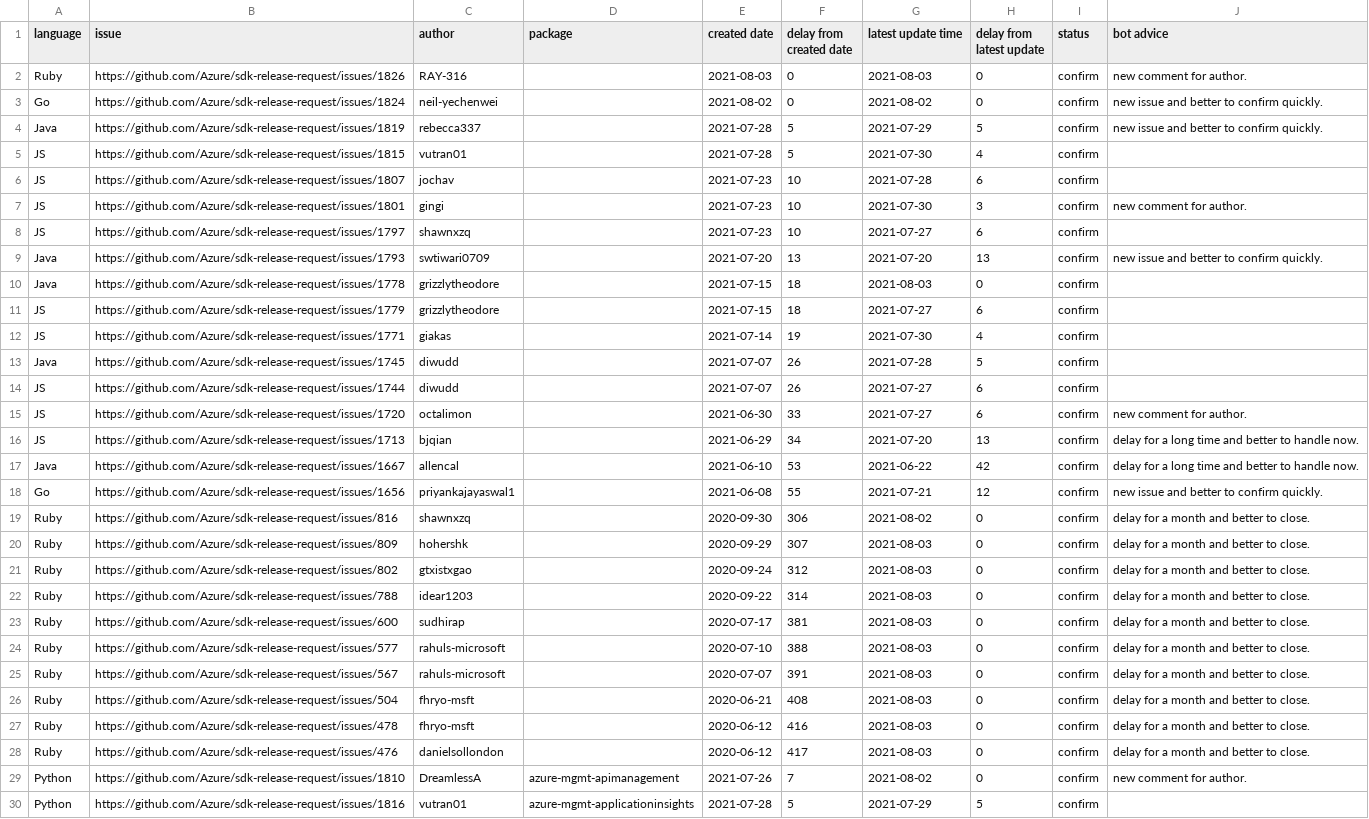
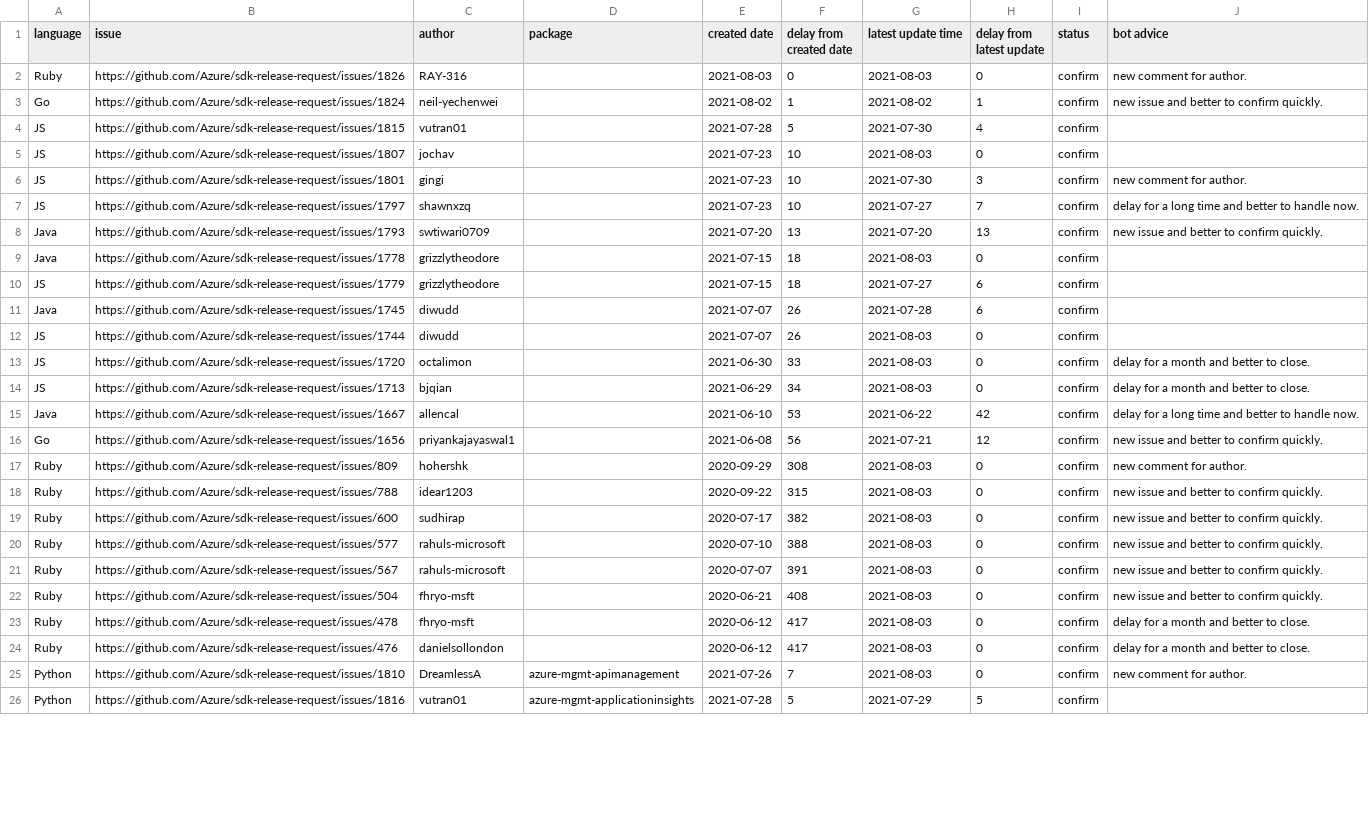
Before and after one commit to msyyc/file-storage, a CSV file: release_issue_status.csv, drawn as a sheet; only a part is shown; removed rows and columns are numbered as before the commit, all else as after; the diff covers the shown part only; the diff names each change by its address in the sheet, - before the commit and + after, or states it on an @@ line.

Commit message:
update excel

```diff
--- a/release_issue_status.csv
+++ b/release_issue_status.csv
-F3 (delay from created date): 0
+F3 (delay from created date): 1
-H3 (delay from latest update): 0
+H3 (delay from latest update): 1
-row 4: Java | https://github.com/Azure/sdk-release-request/issues/1819 | rebecca337 |  | 2021-07-28 | 5 | 2021-07-29 | 5 | confirm | new issue and better to confirm quickly.
-G5 (latest update time): 2021-07-28
+G5 (latest update time): 2021-08-03
-H5 (delay from latest update): 6
+H5 (delay from latest update): 0
-H7 (delay from latest update): 6
+H7 (delay from latest update): 7
-J7 (bot advice): (empty)
+J7 (bot advice): delay for a long time and better to handle now.
-row 12: JS | https://github.com/Azure/sdk-release-request/issues/1771 | giakas |  | 2021-07-14 | 19 | 2021-07-30 | 4 | confirm
-H11 (delay from latest update): 5
+H11 (delay from latest update): 6
-G12:G13 (latest update time): 2021-07-27
+G12:G13 (latest update time): 2021-08-03
-H12:H13 (delay from latest update): 6
+H12:H13 (delay from latest update): 0
-J13 (bot advice): new comment for author.
+J13 (bot advice): delay for a month and better to close.
-G14 (latest update time): 2021-07-20
+G14 (latest update time): 2021-08-03
-H14 (delay from latest update): 13
+H14 (delay from latest update): 0
-J14 (bot advice): delay for a long time and better to handle now.
+J14 (bot advice): delay for a month and better to close.
-F16 (delay from created date): 55
+F16 (delay from created date): 56
-row 19: Ruby | https://github.com/Azure/sdk-release-request/issues/816 | shawnxzq |  | 2020-09-30 | 306 | 2021-08-02 | 0 | confirm | delay for a month and better to close.
-F17 (delay from created date): 307
+F17 (delay from created date): 308
-J17 (bot advice): delay for a month and better to close.
+J17 (bot advice): new comment for author.
-row 21: Ruby | https://github.com/Azure/sdk-release-request/issues/802 | gtxistxgao |  | 2020-09-24 | 312 | 2021-08-03 | 0 | confirm | delay for a month and better to close.
-F18 (delay from created date): 314
+F18 (delay from created date): 315
-J18:J22 (bot advice): delay for a month and better to close.
+J18:J22 (bot advice): new issue and better to confirm quickly.
-F19 (delay from created date): 381
+F19 (delay from created date): 382
-F23 (delay from created date): 416
+F23 (delay from created date): 417
-G25 (latest update time): 2021-08-02
+G25 (latest update time): 2021-08-03
```
Also changed, not shown: 2 added rows, 1 removed row and 6 edited cells elsewhere in this file.
